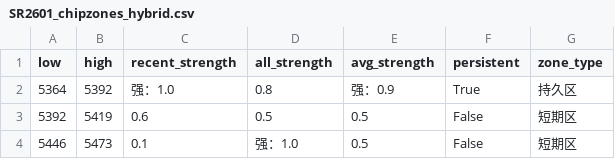
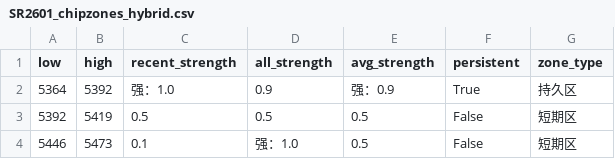
Before and after one commit to CMUJIN/trading, a CSV file: docs/SR2601/SR2601_chipzones_hybrid.csv, drawn as a sheet.

```diff
--- a/docs/SR2601/SR2601_chipzones_hybrid.csv
+++ b/docs/SR2601/SR2601_chipzones_hybrid.csv
@@ -1,4 +1,4 @@
 low,high,recent_strength,all_strength,avg_strength,persistent,zone_type
-5364,5392,强：1.0,0.8,强：0.9,True,持久区
-5392,5419,0.6,0.5,0.5,False,短期区
+5364,5392,强：1.0,0.9,强：0.9,True,持久区
+5392,5419,0.5,0.5,0.5,False,短期区
 5446,5473,0.1,强：1.0,0.5,False,短期区
```
Also changed, not shown: 2 other files.
